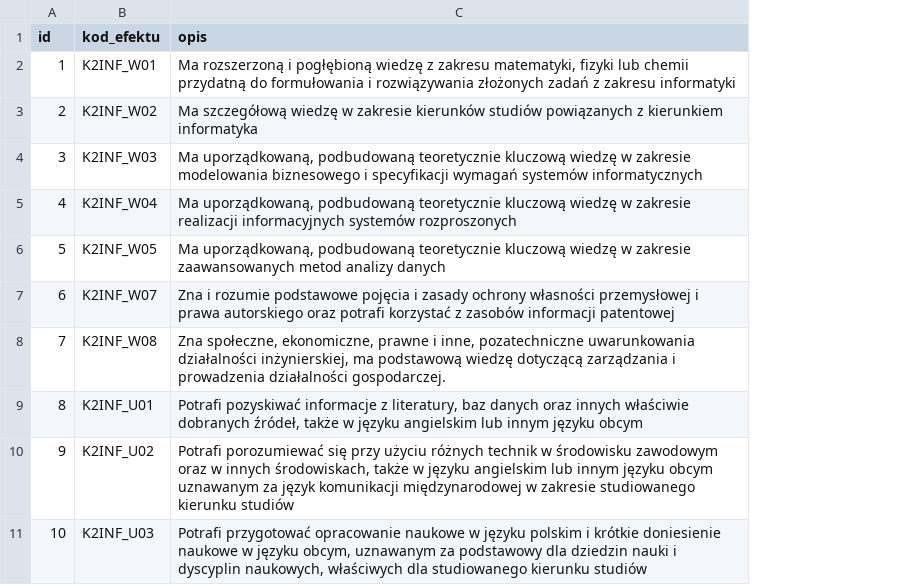
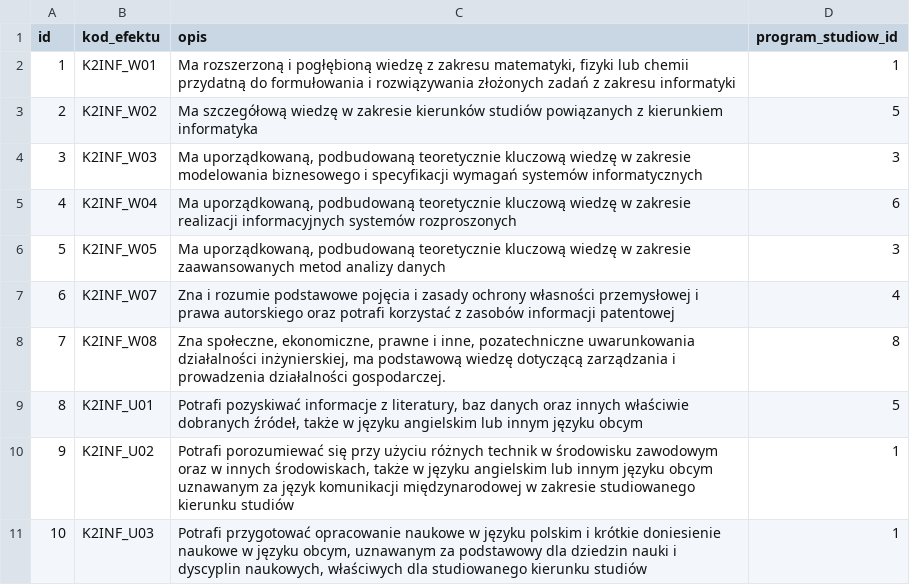
Before and after one commit to hvvka/devops, a CSV file: lab6/src/main/resources/config/liquibase/fake-data/efekt_ksztalcenia.csv, drawn as a sheet; only a part is shown; the diff names each change by its address in the sheet, - before the commit and + after, or states it on an @@ line.

```diff
--- a/lab6/src/main/resources/config/liquibase/fake-data/efekt_ksztalcenia.csv
+++ b/lab6/src/main/resources/config/liquibase/fake-data/efekt_ksztalcenia.csv
+column D (program_studiow_id), rows 2-11: 1 | 5 | 3 | 6 | 3 | 4 | 8 | 5 | 1 | 1
```
Also changed, not shown: lab6/src/main/resources/config/liquibase/fake-data/program_studiow.csv, lab6/src/main/resources/config/liquibase/fake-data/przedmiot.csv, 3 other files.
